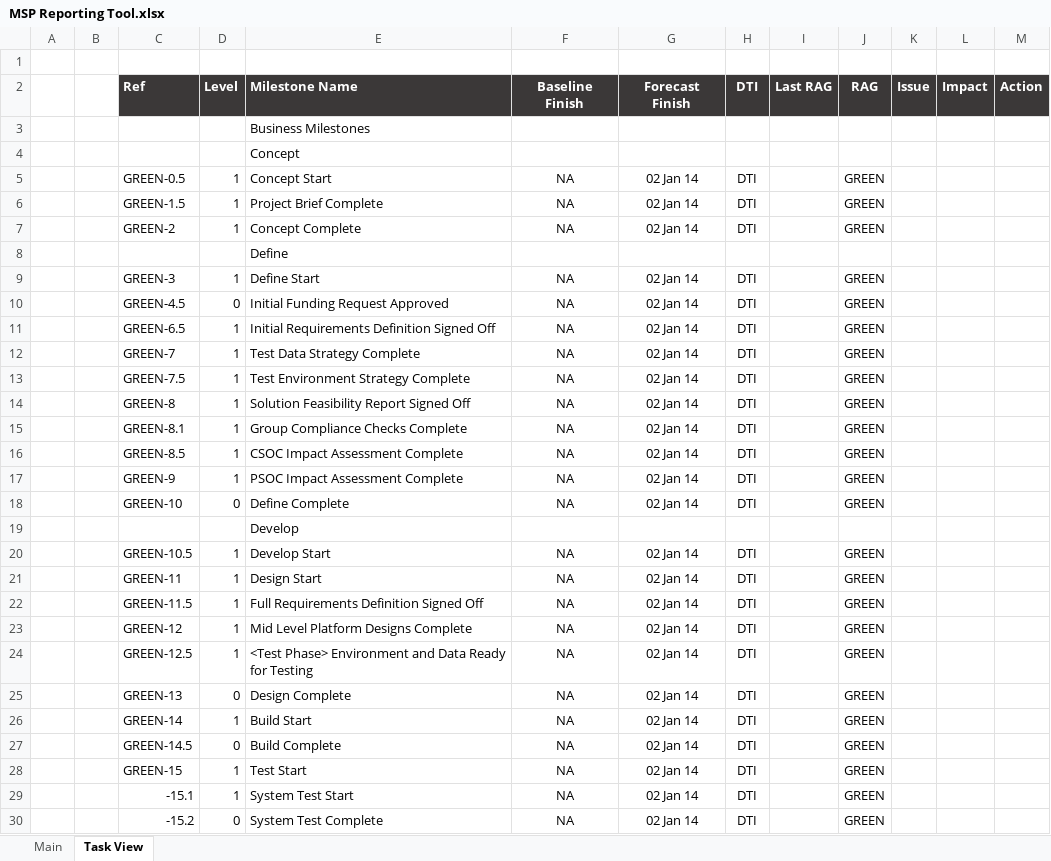
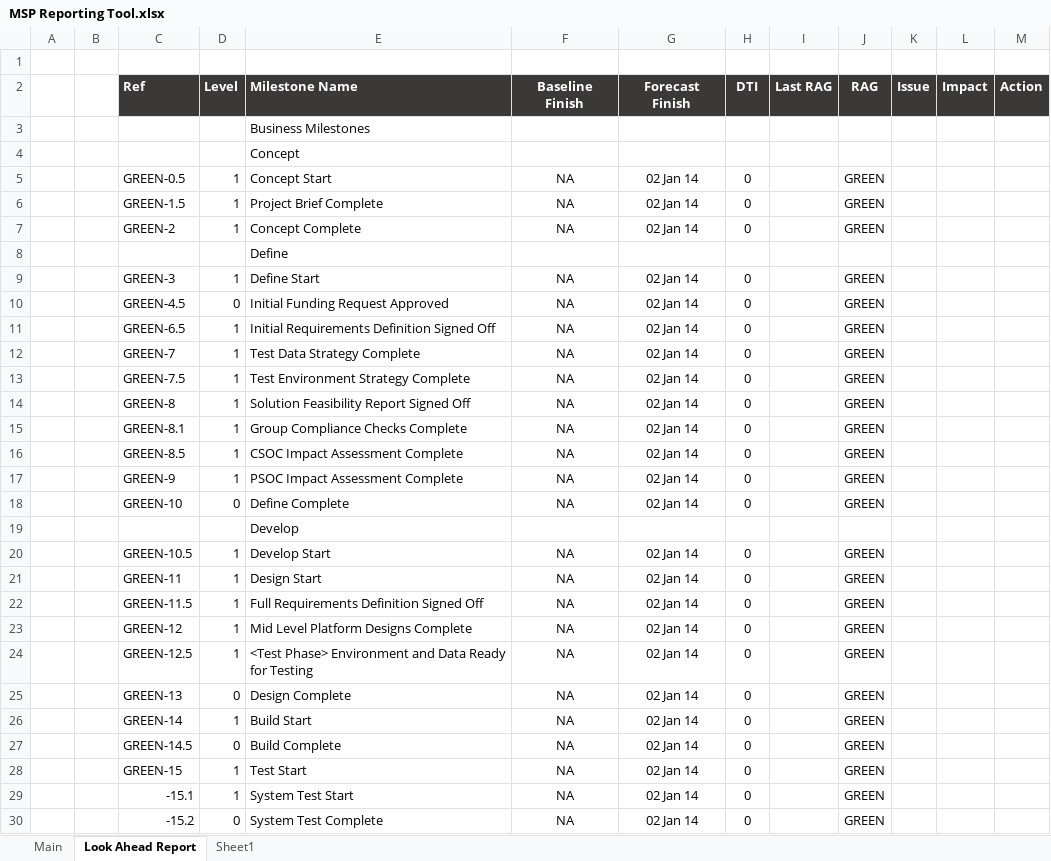
Before and after one commit to jules008/MSPReportingTool, an Excel workbook: MSP Reporting Tool.xlsx, sheet Look Ahead Report, drawn as a sheet; only a part is shown; values as stored, in another font and other column widths than the file's, no borders; conditional formats not drawn; the diff covers the shown part only; the diff names each change by its address in the sheet, - before the commit and + after, or states it on an @@ line.

```diff
--- a/MSP Reporting Tool.xlsx (sheet Look Ahead Report)
+++ b/MSP Reporting Tool.xlsx (sheet Look Ahead Report)
-sheet tab: Task View
+sheet tab: Look Ahead Report
+sheet tab: Sheet1
-H5:H7 (DTI): DTI
+H5:H7 (DTI): 0
-H9:H18 (DTI): DTI
+H9:H18 (DTI): 0
-H20:H30 (DTI): DTI
+H20:H30 (DTI): 0
```
Also changed, not shown: 39 added rows, 41 removed rows and 94 edited cells elsewhere in this sheet, sheet Main, charts or pictures, 8 other files.
